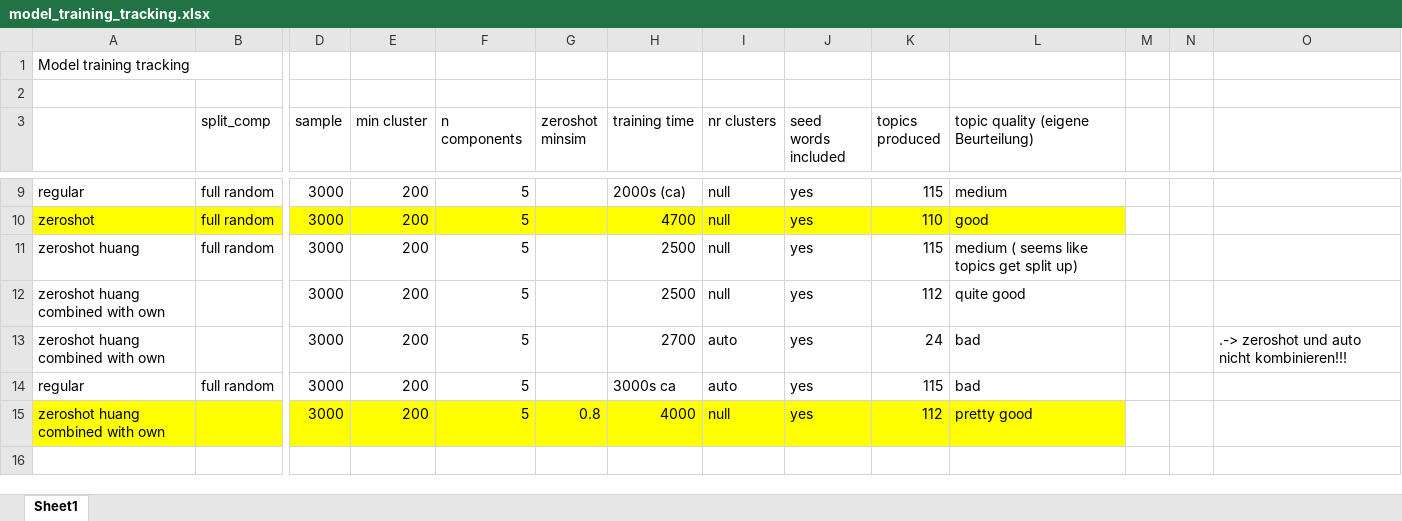
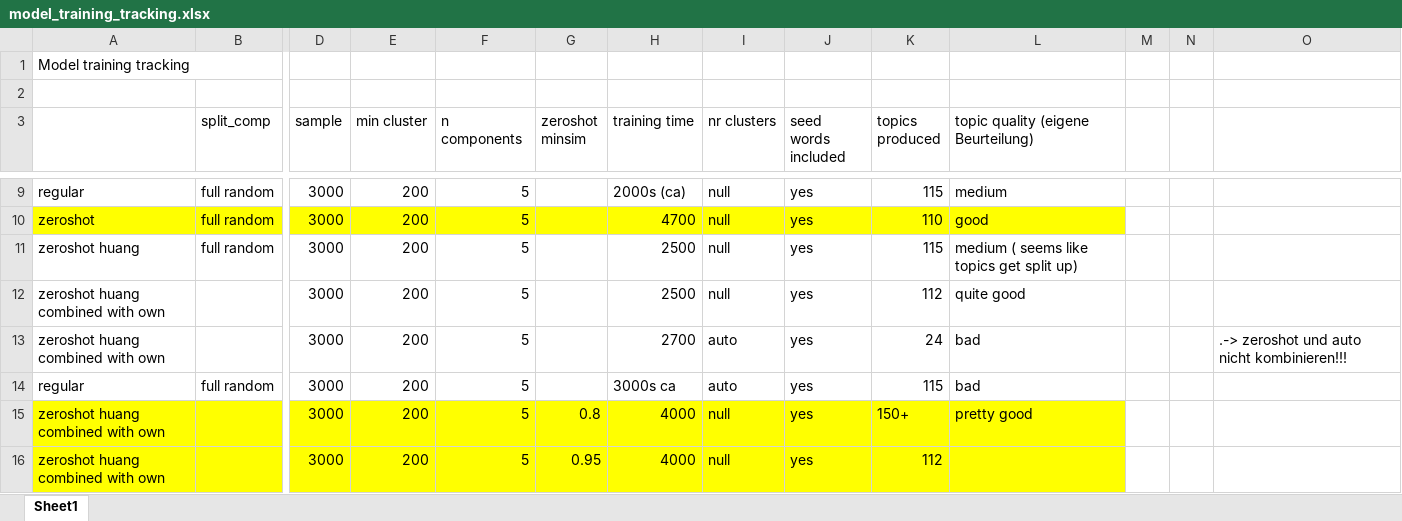
Before and after one commit to Restillence/bertopic_ecc, an Excel workbook: model_training_tracking.xlsx, sheet Sheet1, drawn as a sheet; only a part is shown, gaps mark what is left out; values as stored, in another font and other column widths than the file's, no borders; rows hold the shown columns only; the diff names each change by its address in the sheet, - before the commit and + after, or states it on an @@ line.

Commit message:
trying zeroshot 095 minsim

```diff
--- a/model_training_tracking.xlsx (sheet Sheet1)
+++ b/model_training_tracking.xlsx (sheet Sheet1)
-K15 (topics produced): 112
+K15 (topics produced): 150+
+row 16: zeroshot huang combined with own |  | 3000 | 200 | 5 | 0.95 | 4000 | null | yes | 112
```
Also changed, not shown: 1 other file.
